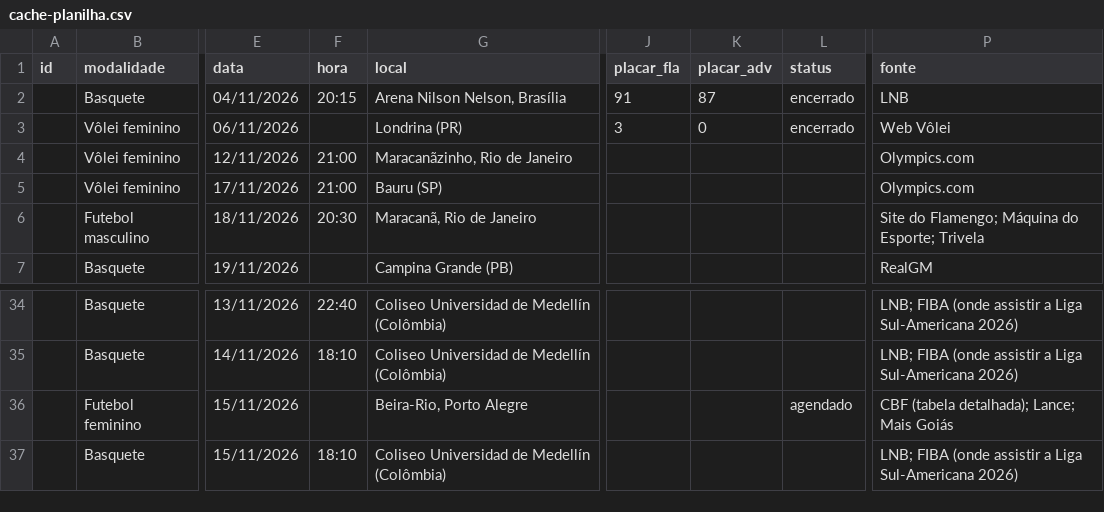
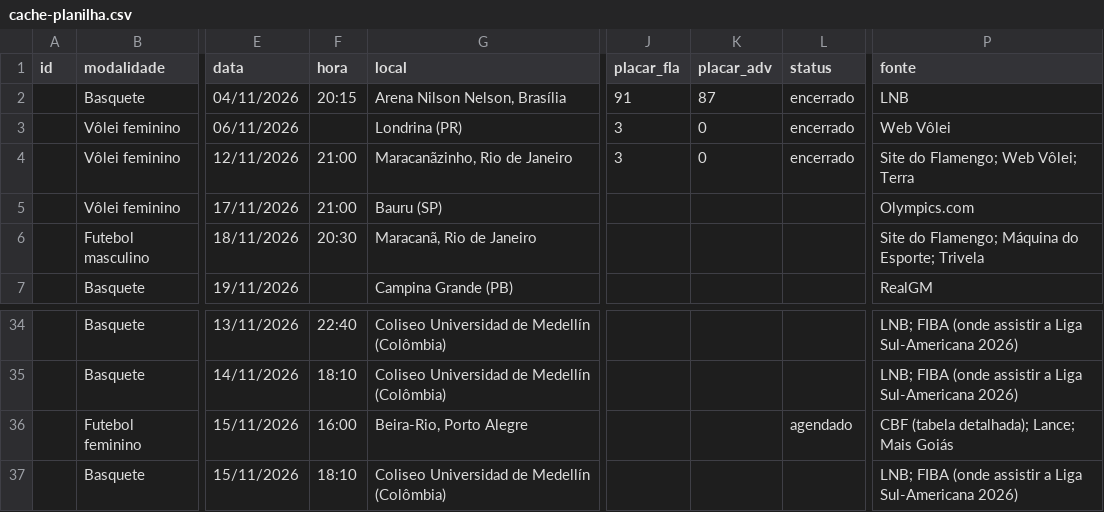
Before and after one commit to rodrigocantanhede-prog/flafan, a CSV file: data/cache-planilha.csv, drawn as a sheet; only a part is shown, gaps mark what is left out; the diff names each change by its address in the sheet, - before the commit and + after, or states it on an @@ line.

```diff
--- a/data/cache-planilha.csv
+++ b/data/cache-planilha.csv
-J4 (placar_fla): (empty)
+J4 (placar_fla): 3
-K4 (placar_adv): (empty)
+K4 (placar_adv): 0
-L4 (status): (empty)
+L4 (status): encerrado
-P4 (fonte): Olympics.com
+P4 (fonte): Site do Flamengo; Web Vôlei; Terra
-F36 (hora): (empty)
+F36 (hora): 16:00
```
Also changed, not shown: 11 other files.
